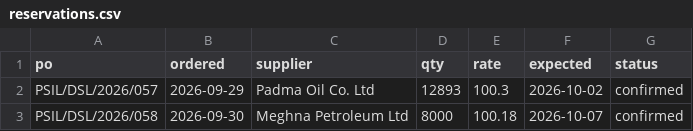
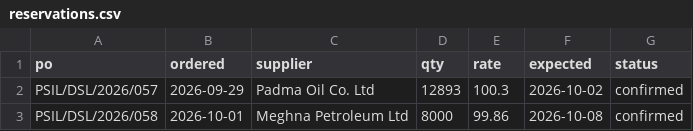
Before and after one commit to abdulla-a-b/diesel-control-demo, a CSV file: data/reservations.csv, drawn as a sheet.

```diff
--- a/data/reservations.csv
+++ b/data/reservations.csv
@@ -2,2 +2,2 @@ po,ordered,supplier,qty,rate,expected,status
 PSIL/DSL/2026/057,2026-09-29,Padma Oil Co. Ltd,12893,100.3,2026-10-02,confirmed
-PSIL/DSL/2026/058,2026-09-30,Meghna Petroleum Ltd,8000,100.18,2026-10-07,confirmed
+PSIL/DSL/2026/058,2026-10-01,Meghna Petroleum Ltd,8000,99.86,2026-10-08,confirmed
```
Also changed, not shown: data/daily.csv, 4 other files.
